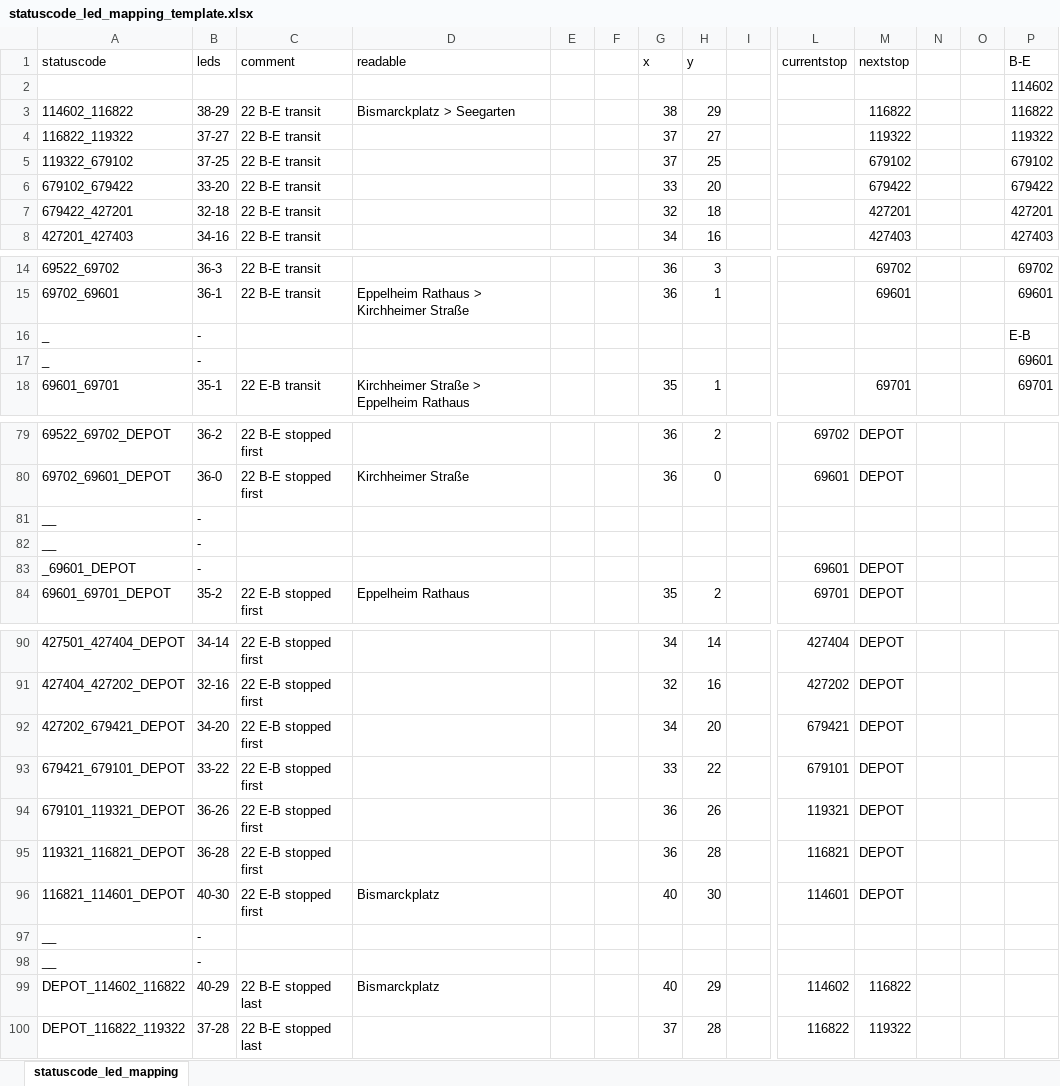
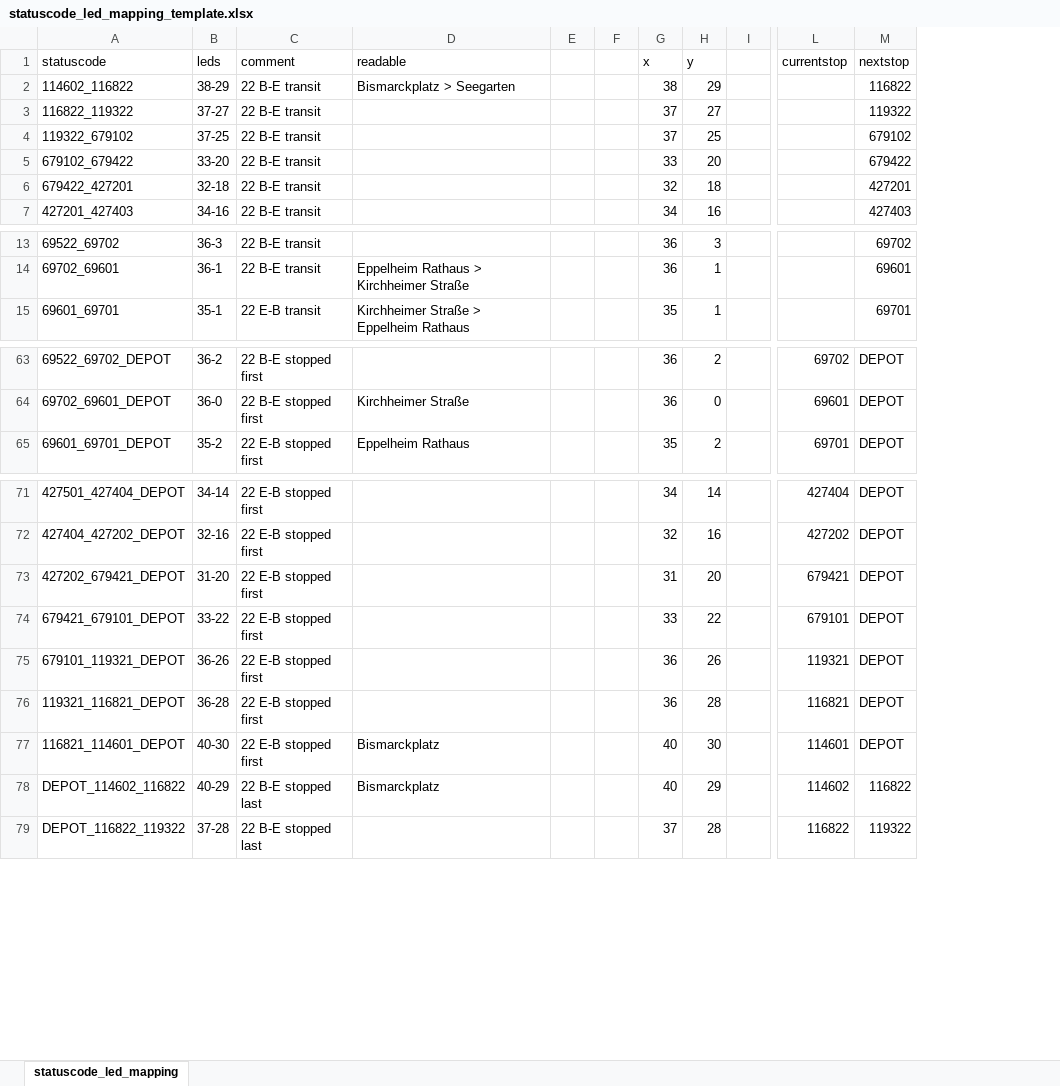
Before and after one commit to lumaghg/rnv-train-monitor, an Excel workbook: src/statuscode_led_mapping_template.xlsx, sheet statuscode_led_mapping, drawn as a sheet; only a part is shown, gaps mark what is left out; values as stored, in another font and other column widths than the file's, no borders; removed rows and columns are numbered as before the commit, all else as after; rows hold the shown columns only; the diff covers the shown part only; the diff names each change by its address in the sheet, - before the commit and + after, or states it on an @@ line.

```diff
--- a/src/statuscode_led_mapping_template.xlsx (sheet statuscode_led_mapping)
+++ b/src/statuscode_led_mapping_template.xlsx (sheet statuscode_led_mapping)
-column N, empty
-column O, empty
-column P (B-E), rows 3-8: 116822 | 119322 | 679102 | 679422 | 427201 | 427403; rows 14-15: 69702 | 69601; row 18: 69701
-row 2:  |  |  |  |  |  |  |  |  |  |  |  |  | 114602
-row 16: _ | - |  |  |  |  |  |  |  |  |  |  |  | E-B
-row 17: _ | - |  |  |  |  |  |  |  |  |  |  |  | 69601
-row 81: __ | -
-row 82: __ | -
-row 83: _69601_DEPOT | - |  |  |  |  |  |  |  | 69601 | DEPOT
-B73 (leds): 34-20
+B73 (leds): 31-20
-G73 (x): 34
+G73 (x): 31
-row 97: __ | -
-row 98: __ | -
```
Also changed, not shown: 17 removed rows and 4 edited cells elsewhere in this sheet, formulas that keep their value, 1 other file.
